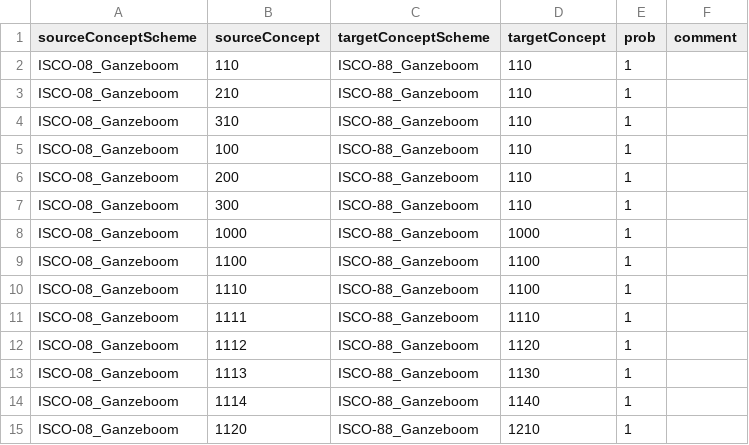
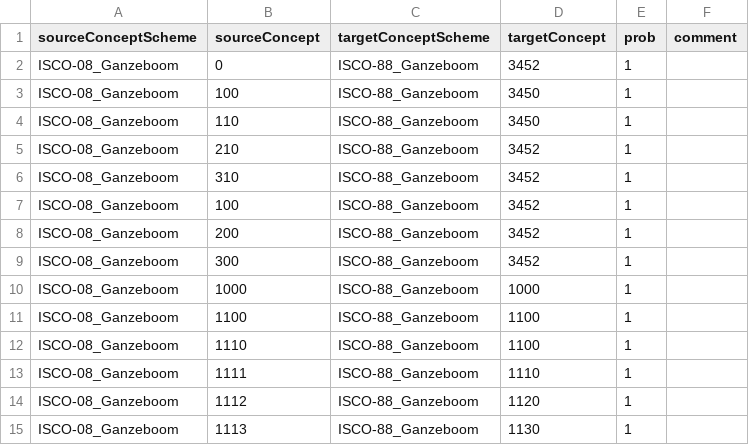
Before and after one commit to dirtyhawk/stata-derivescores, a CSV file: tables/ISCO-08_Ganzeboom--ISCO-88_Ganzeboom.csv, drawn as a sheet; only a part is shown; the shorter side is filled out with more unchanged rows.

Commit message:
correct crosswalk of amry concepts target now 3450/3452

```diff
--- a/tables/ISCO-08_Ganzeboom--ISCO-88_Ganzeboom.csv
+++ b/tables/ISCO-08_Ganzeboom--ISCO-88_Ganzeboom.csv
@@ -1,8 +1,10 @@
 "sourceConceptScheme","sourceConcept","targetConceptScheme","targetConcept","prob","comment"
-"ISCO-08_Ganzeboom","110","ISCO-88_Ganzeboom","110","1",
-"ISCO-08_Ganzeboom","210","ISCO-88_Ganzeboom","110","1",
-"ISCO-08_Ganzeboom","310","ISCO-88_Ganzeboom","110","1",
-"ISCO-08_Ganzeboom","100","ISCO-88_Ganzeboom","110","1",
-"ISCO-08_Ganzeboom","200","ISCO-88_Ganzeboom","110","1",
-"ISCO-08_Ganzeboom","300","ISCO-88_Ganzeboom","110","1",
+"ISCO-08_Ganzeboom","0","ISCO-88_Ganzeboom","3452","1",
+"ISCO-08_Ganzeboom","100","ISCO-88_Ganzeboom","3450","1",
+"ISCO-08_Ganzeboom","110","ISCO-88_Ganzeboom","3450","1",
+"ISCO-08_Ganzeboom","210","ISCO-88_Ganzeboom","3452","1",
+"ISCO-08_Ganzeboom","310","ISCO-88_Ganzeboom","3452","1",
+"ISCO-08_Ganzeboom","100","ISCO-88_Ganzeboom","3452","1",
+"ISCO-08_Ganzeboom","200","ISCO-88_Ganzeboom","3452","1",
+"ISCO-08_Ganzeboom","300","ISCO-88_Ganzeboom","3452","1",
 "ISCO-08_Ganzeboom","1000","ISCO-88_Ganzeboom","1000","1",
```
